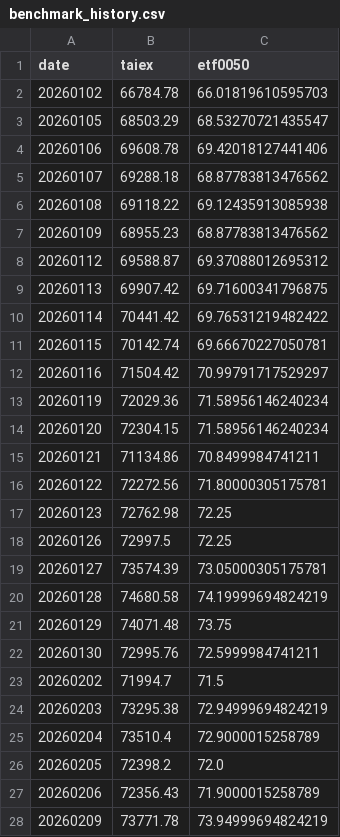
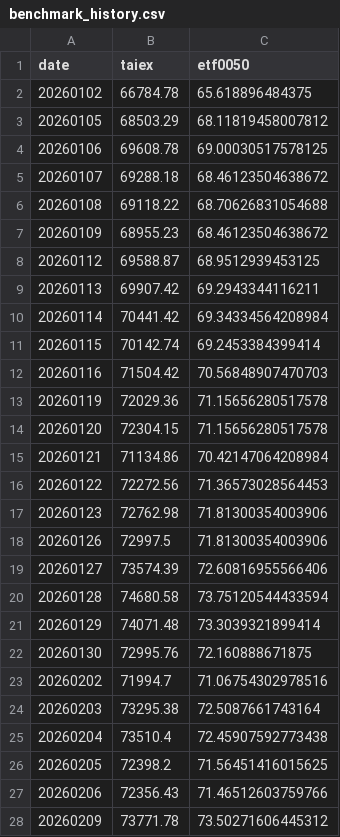
Before and after one commit to jasanlin177-hub/tsf-top5-index, a CSV file: data/benchmark_history.csv, drawn as a sheet; only a part is shown; the diff covers the shown part only.

```diff
--- a/data/benchmark_history.csv
+++ b/data/benchmark_history.csv
@@ -1,28 +1,28 @@
 date,taiex,etf0050
-20260102,66784.78,66.01819610595703
-20260105,68503.29,68.53270721435547
-20260106,69608.78,69.42018127441406
-20260107,69288.18,68.87783813476562
-20260108,69118.22,69.12435913085938
-20260109,68955.23,68.87783813476562
-20260112,69588.87,69.37088012695312
-20260113,69907.42,69.71600341796875
-20260114,70441.42,69.76531219482422
-20260115,70142.74,69.66670227050781
-20260116,71504.42,70.99791717529297
-20260119,72029.36,71.58956146240234
-20260120,72304.15,71.58956146240234
-20260121,71134.86,70.8499984741211
-20260122,72272.56,71.80000305175781
-20260123,72762.98,72.25
-20260126,72997.5,72.25
-20260127,73574.39,73.05000305175781
-20260128,74680.58,74.19999694824219
-20260129,74071.48,73.75
-20260130,72995.76,72.5999984741211
-20260202,71994.7,71.5
-20260203,73295.38,72.94999694824219
-20260204,73510.4,72.9000015258789
-20260205,72398.2,72.0
-20260206,72356.43,71.9000015258789
-20260209,73771.78,73.94999694824219
+20260102,66784.78,65.618896484375
+20260105,68503.29,68.11819458007812
+20260106,69608.78,69.00030517578125
+20260107,69288.18,68.46123504638672
+20260108,69118.22,68.70626831054688
+20260109,68955.23,68.46123504638672
+20260112,69588.87,68.9512939453125
+20260113,69907.42,69.2943344116211
+20260114,70441.42,69.34334564208984
+20260115,70142.74,69.2453384399414
+20260116,71504.42,70.56848907470703
+20260119,72029.36,71.15656280517578
+20260120,72304.15,71.15656280517578
+20260121,71134.86,70.42147064208984
+20260122,72272.56,71.36573028564453
+20260123,72762.98,71.81300354003906
+20260126,72997.5,71.81300354003906
+20260127,73574.39,72.60816955566406
+20260128,74680.58,73.75120544433594
+20260129,74071.48,73.3039321899414
+20260130,72995.76,72.160888671875
+20260202,71994.7,71.06754302978516
+20260203,73295.38,72.5087661743164
+20260204,73510.4,72.45907592773438
+20260205,72398.2,71.56451416015625
+20260206,72356.43,71.46512603759766
+20260209,73771.78,73.50271606445312
```
Also changed, not shown: 1 added row and 103 edited cells elsewhere in this file, data/tsf_history.csv.
